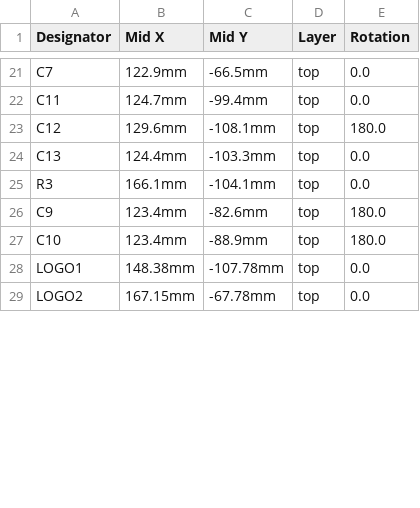
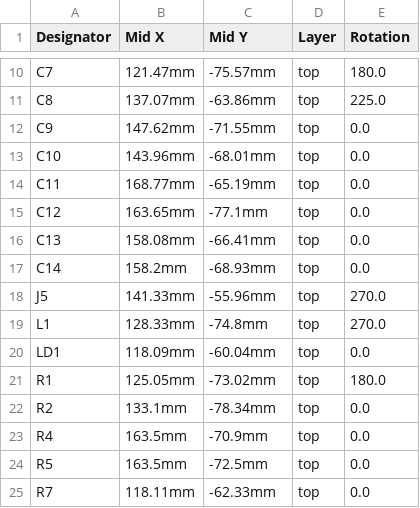
Before and after one commit to gianlucarenzi/STM32F4XX, a CSV file: STM32F401/STM32F4XX_cpl_top.csv, drawn as a sheet; only a part is shown, gaps mark what is left out; the diff covers the shown part only.

```diff
--- a/STM32F401/STM32F4XX_cpl_top.csv
+++ b/STM32F401/STM32F4XX_cpl_top.csv
@@ -21,9 +10,16 @@
-"C7","122.9mm","-66.5mm","top","0.0"
-"C11","124.7mm","-99.4mm","top","0.0"
-"C12","129.6mm","-108.1mm","top","180.0"
-"C13","124.4mm","-103.3mm","top","0.0"
-"R3","166.1mm","-104.1mm","top","0.0"
-"C9","123.4mm","-82.6mm","top","180.0"
-"C10","123.4mm","-88.9mm","top","180.0"
-"LOGO1","148.38mm","-107.78mm","top","0.0"
-"LOGO2","167.15mm","-67.78mm","top","0.0"
+"C7","121.47mm","-75.57mm","top","180.0"
+"C8","137.07mm","-63.86mm","top","225.0"
+"C9","147.62mm","-71.55mm","top","0.0"
+"C10","143.96mm","-68.01mm","top","0.0"
+"C11","168.77mm","-65.19mm","top","0.0"
+"C12","163.65mm","-77.1mm","top","0.0"
+"C13","158.08mm","-66.41mm","top","0.0"
+"C14","158.2mm","-68.93mm","top","0.0"
+"J5","141.33mm","-55.96mm","top","270.0"
+"L1","128.33mm","-74.8mm","top","270.0"
+"LD1","118.09mm","-60.04mm","top","0.0"
+"R1","125.05mm","-73.02mm","top","180.0"
+"R2","133.1mm","-78.34mm","top","0.0"
+"R4","163.5mm","-70.9mm","top","0.0"
+"R5","163.5mm","-72.5mm","top","0.0"
+"R7","118.11mm","-62.33mm","top","0.0"
```
Also changed, not shown: 8 added rows, 13 removed rows and 20 edited cells elsewhere in this file, 1 other file.
